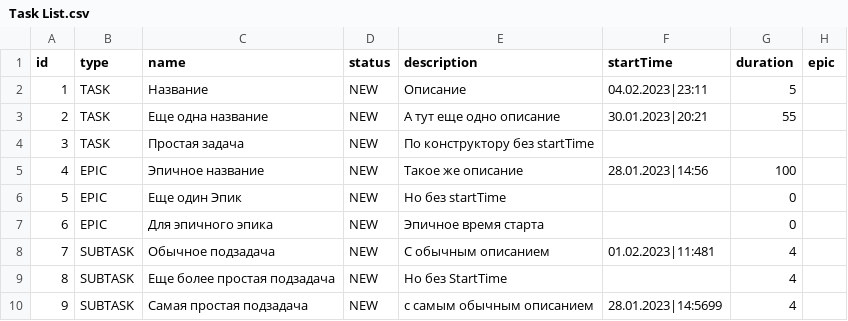
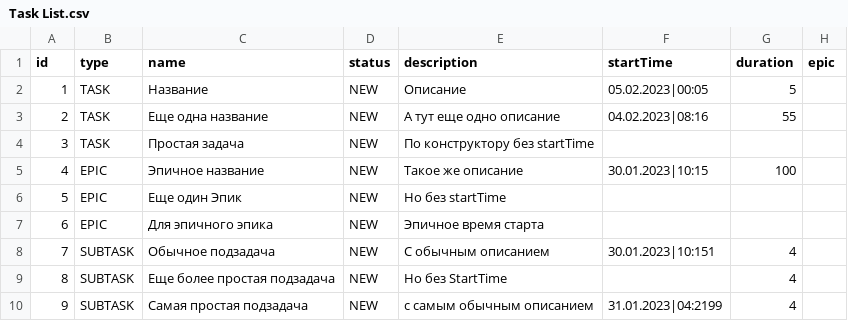
Before and after one commit to PVD777/java-kanban, a CSV file: resources/Task List.csv, drawn as a sheet.

```diff
--- a/resources/Task List.csv
+++ b/resources/Task List.csv
@@ -1,10 +1,10 @@
 id,type,name,status,description,startTime,duration,epic
-1,TASK,Название,NEW,Описание,04.02.2023|23:11,5,
-2,TASK,Еще одна название,NEW,А тут еще одно описание,30.01.2023|20:21,55,
+1,TASK,Название,NEW,Описание,05.02.2023|00:05,5,
+2,TASK,Еще одна название,NEW,А тут еще одно описание,04.02.2023|08:16,55,
 3,TASK,Простая задача,NEW,По конструктору без startTime,,,
-4,EPIC,Эпичное название,NEW,Такое же описание,28.01.2023|14:56,100,
-5,EPIC,Еще один Эпик,NEW,Но без startTime,,0,
-6,EPIC,Для эпичного эпика,NEW,Эпичное время старта,,0,
-7,SUBTASK,Обычное подзадача,NEW,C обычным описанием,01.02.2023|11:481,4
+4,EPIC,Эпичное название,NEW,Такое же описание,30.01.2023|10:15,100,
+5,EPIC,Еще один Эпик,NEW,Но без startTime,,,
+6,EPIC,Для эпичного эпика,NEW,Эпичное время старта,,,
+7,SUBTASK,Обычное подзадача,NEW,C обычным описанием,30.01.2023|10:151,4
 8,SUBTASK,Еще более простая подзадача,NEW,Но без StartTime,,4
-9,SUBTASK,Самая простая подзадача,NEW,с самым обычным описанием,28.01.2023|14:5699,4
+9,SUBTASK,Самая простая подзадача,NEW,с самым обычным описанием,31.01.2023|04:2199,4
```
Also changed, not shown: 5 other files.
